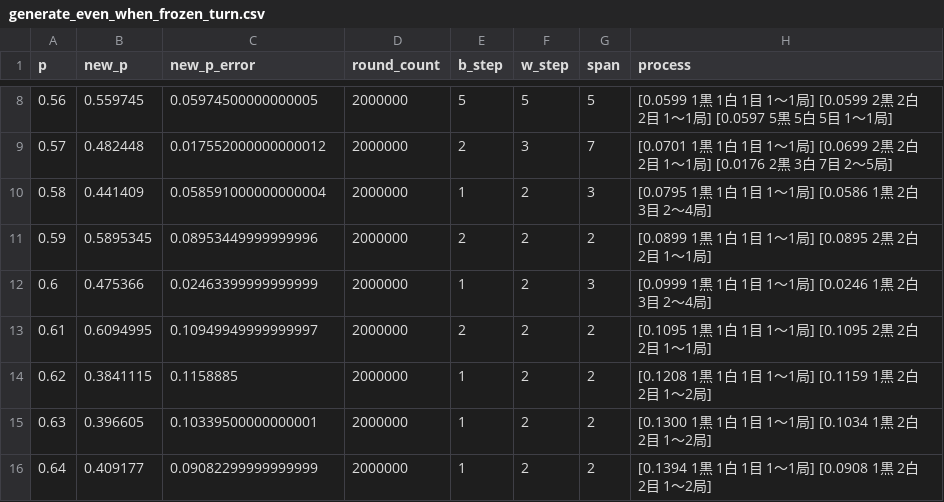
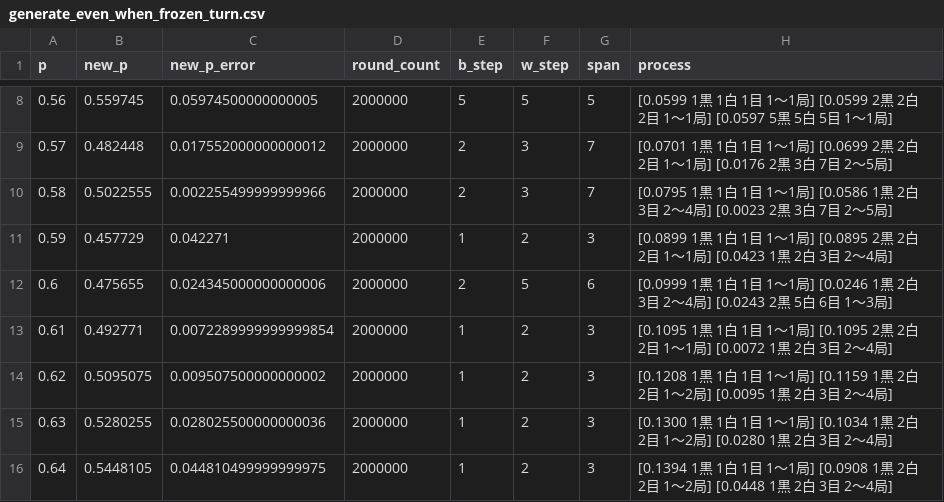
Before and after one commit to muzudho/sente-win-rate-70-percent-problem, a CSV file: data/generate_even_when_frozen_turn.csv, drawn as a sheet; only a part is shown, gaps mark what is left out; the diff covers the shown part only.

```diff
--- a/data/generate_even_when_frozen_turn.csv
+++ b/data/generate_even_when_frozen_turn.csv
@@ -9,8 +9,8 @@ p,new_p,new_p_error,round_count,b_step,w_step,span,process
 0.57,0.482448,0.017552000000000012,2000000,2,3,7,[0.0701 1黒 1白 1目 1～1局] [0.0699 2黒 2白 2目 1～1局] [0.0176 2黒 3白 7目 2～5局]
-0.58,0.441409,0.058591000000000004,2000000,1,2,3,[0.0795 1黒 1白 1目 1～1局] [0.0586 1黒 2白 3目 2～4局]
-0.59,0.5895345,0.08953449999999996,2000000,2,2,2,[0.0899 1黒 1白 1目 1～1局] [0.0895 2黒 2白 2目 1～1局]
-0.6,0.475366,0.02463399999999999,2000000,1,2,3,[0.0999 1黒 1白 1目 1～1局] [0.0246 1黒 2白 3目 2～4局]
-0.61,0.6094995,0.10949949999999997,2000000,2,2,2,[0.1095 1黒 1白 1目 1～1局] [0.1095 2黒 2白 2目 1～1局]
-0.62,0.3841115,0.1158885,2000000,1,2,2,[0.1208 1黒 1白 1目 1～1局] [0.1159 1黒 2白 2目 1～2局]
-0.63,0.396605,0.10339500000000001,2000000,1,2,2,[0.1300 1黒 1白 1目 1～1局] [0.1034 1黒 2白 2目 1～2局]
-0.64,0.409177,0.09082299999999999,2000000,1,2,2,[0.1394 1黒 1白 1目 1～1局] [0.0908 1黒 2白 2目 1～2局]
+0.58,0.5022555,0.002255499999999966,2000000,2,3,7,[0.0795 1黒 1白 1目 1～1局] [0.0586 1黒 2白 3目 2～4局] [0.0023 2黒 3白 7目 2～5局]
+0.59,0.457729,0.042271,2000000,1,2,3,[0.0899 1黒 1白 1目 1～1局] [0.0895 2黒 2白 2目 1～1局] [0.0423 1黒 2白 3目 2～4局]
+0.6,0.475655,0.024345000000000006,2000000,2,5,6,[0.0999 1黒 1白 1目 1～1局] [0.0246 1黒 2白 3目 2～4局] [0.0243 2黒 5白 6目 1～3局]
+0.61,0.492771,0.0072289999999999854,2000000,1,2,3,[0.1095 1黒 1白 1目 1～1局] [0.1095 2黒 2白 2目 1～1局] [0.0072 1黒 2白 3目 2～4局]
+0.62,0.5095075,0.009507500000000002,2000000,1,2,3,[0.1208 1黒 1白 1目 1～1局] [0.1159 1黒 2白 2目 1～2局] [0.0095 1黒 2白 3目 2～4局]
+0.63,0.5280255,0.028025500000000036,2000000,1,2,3,[0.1300 1黒 1白 1目 1～1局] [0.1034 1黒 2白 2目 1～2局] [0.0280 1黒 2白 3目 2～4局]
+0.64,0.5448105,0.044810499999999975,2000000,1,2,3,[0.1394 1黒 1白 1目 1～1局] [0.0908 1黒 2白 2目 1～2局] [0.0448 1黒 2白 3目 2～4局]
```
Also changed, not shown: 30 edited cells elsewhere in this file, 1 other file.
